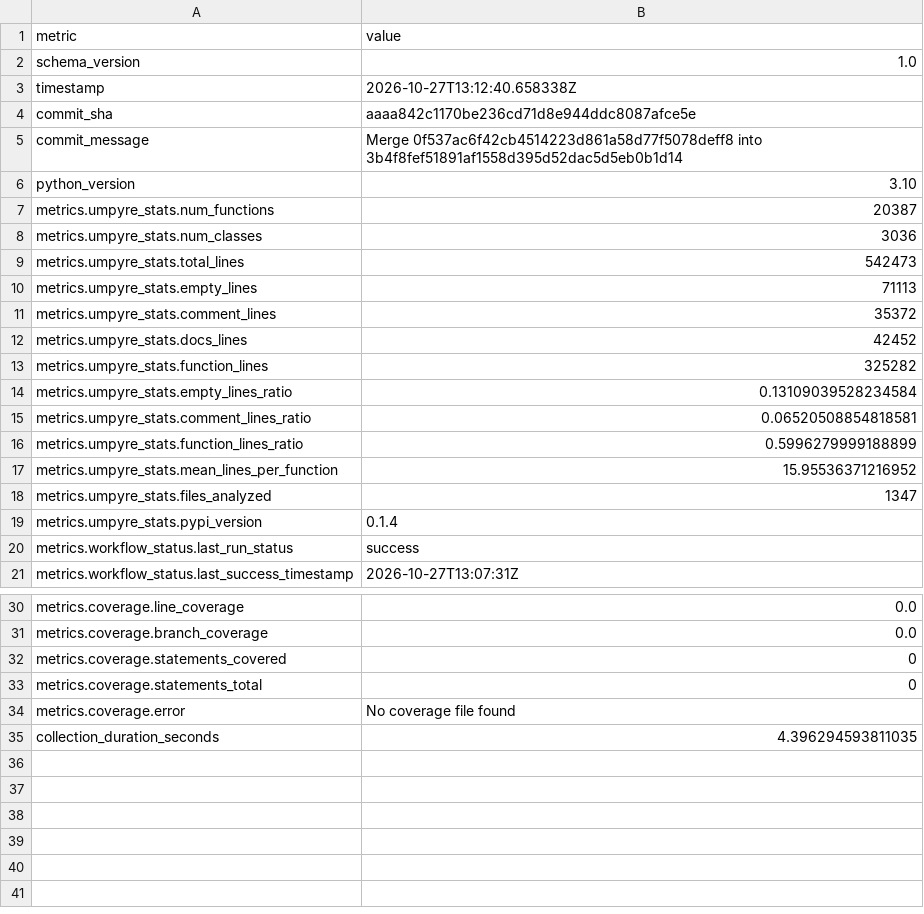
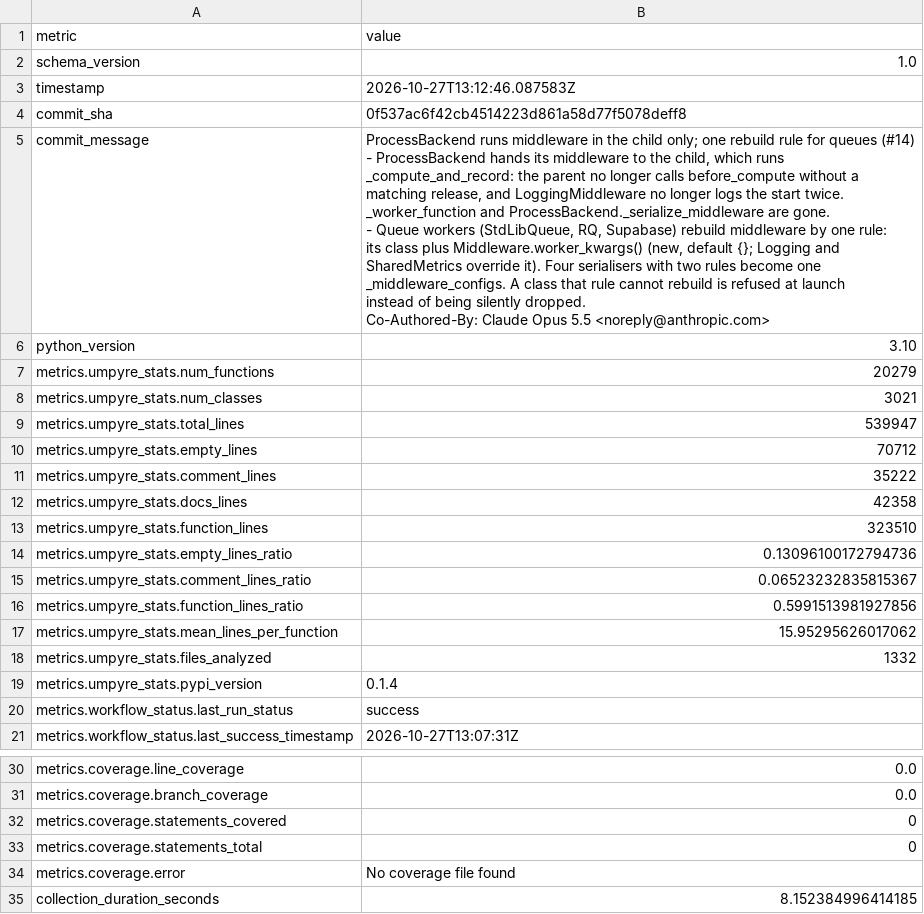
Before and after one commit to i2mint/au, a CSV file: metrics.csv, drawn as a sheet; only a part is shown, gaps mark what is left out.

Commit message:
Update metrics for 0f537ac

```diff
--- a/metrics.csv
+++ b/metrics.csv
@@ -2,18 +2,30 @@ metric,value
 schema_version,1.0
-timestamp,2026-10-27T13:12:40.658338Z
-commit_sha,aaaa842c1170be236cd71d8e944ddc8087afce5e
-commit_message,Merge 0f537ac6f42cb4514223d861a58d77f5078deff8 into 3b4f8fef51891af1558d395d52dac5d5eb0b1d14
+timestamp,2026-10-27T13:12:46.087583Z
+commit_sha,0f537ac6f42cb4514223d861a58d77f5078deff8
+commit_message,"ProcessBackend runs middleware in the child only; one rebuild rule for queues (#14)
+
+- ProcessBackend hands its middleware to the child, which runs
+  _compute_and_record: the parent no longer calls before_compute without a
+  matching release, and LoggingMiddleware no longer logs the start twice.
+  _worker_function and ProcessBackend._serialize_middleware are gone.
+- Queue workers (StdLibQueue, RQ, Supabase) rebuild middleware by one rule:
+  its class plus Middleware.worker_kwargs() (new, default {}; Logging and
+  SharedMetrics override it). Four serialisers with two rules become one
+  _middleware_configs. A class that rule cannot rebuild is refused at launch
+  instead of being silently dropped.
+
+Co-Authored-By: Claude Opus 5.5 <noreply@anthropic.com>"
 python_version,3.10
-metrics.umpyre_stats.num_functions,20387
-metrics.umpyre_stats.num_classes,3036
-metrics.umpyre_stats.total_lines,542473
-metrics.umpyre_stats.empty_lines,71113
-metrics.umpyre_stats.comment_lines,35372
-metrics.umpyre_stats.docs_lines,42452
-metrics.umpyre_stats.function_lines,325282
-metrics.umpyre_stats.empty_lines_ratio,0.13109039528234584
-metrics.umpyre_stats.comment_lines_ratio,0.06520508854818581
-metrics.umpyre_stats.function_lines_ratio,0.5996279999188899
-metrics.umpyre_stats.mean_lines_per_function,15.95536371216952
-metrics.umpyre_stats.files_analyzed,1347
+metrics.umpyre_stats.num_functions,20279
+metrics.umpyre_stats.num_classes,3021
+metrics.umpyre_stats.total_lines,539947
+metrics.umpyre_stats.empty_lines,70712
+metrics.umpyre_stats.comment_lines,35222
+metrics.umpyre_stats.docs_lines,42358
+metrics.umpyre_stats.function_lines,323510
+metrics.umpyre_stats.empty_lines_ratio,0.13096100172794736
+metrics.umpyre_stats.comment_lines_ratio,0.06523232835815367
+metrics.umpyre_stats.function_lines_ratio,0.5991513981927856
+metrics.umpyre_stats.mean_lines_per_function,15.95295626017062
+metrics.umpyre_stats.files_analyzed,1332
 metrics.umpyre_stats.pypi_version,0.1.4
@@ -38,2 +50,2 @@ metrics.coverage.statements_total,0
 metrics.coverage.error,No coverage file found
-collection_duration_seconds,4.396294593811035
+collection_duration_seconds,8.152384996414185
```
Also changed, not shown: 2 other files.
